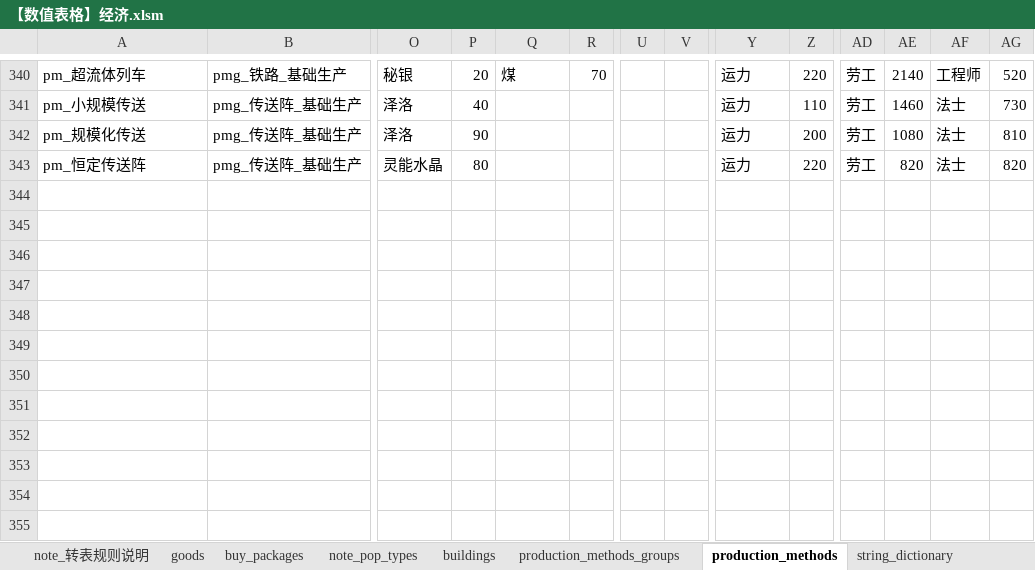
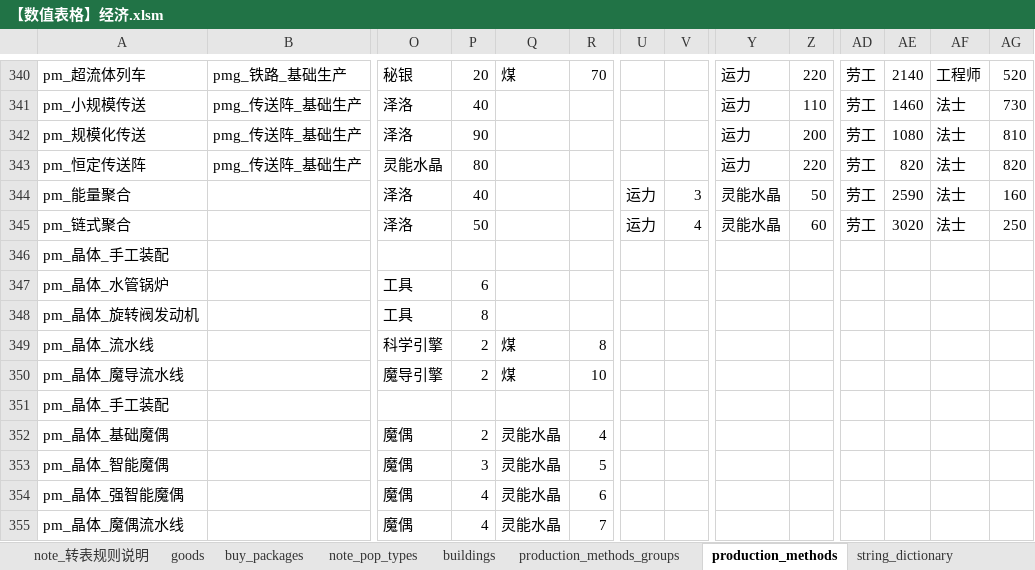
Before and after one commit to YFFtYHwsdj/Aurora-of-Magiscientia, an Excel workbook: 设定/数值设定/aom数值/【数值表格】经济.xlsm, sheet production_methods, drawn as a sheet; only a part is shown, gaps mark what is left out; values as stored, in another font and other column widths than the file's, no cell formats; rows hold the shown columns only; the diff names each change by its address in the sheet, - before the commit and + after, or states it on an @@ line.

```diff
--- a/设定/数值设定/aom数值/【数值表格】经济.xlsm (sheet production_methods)
+++ b/设定/数值设定/aom数值/【数值表格】经济.xlsm (sheet production_methods)
+row 344: pm_能量聚合 |  | 泽洛 | 40 |  |  | 运力 | 3 | 灵能水晶 | 50 | 劳工 | 2590 | 法士 | 160
+row 345: pm_链式聚合 |  | 泽洛 | 50 |  |  | 运力 | 4 | 灵能水晶 | 60 | 劳工 | 3020 | 法士 | 250
+row 346: pm_晶体_手工装配
+row 347: pm_晶体_水管锅炉 |  | 工具 | 6
+row 348: pm_晶体_旋转阀发动机 |  | 工具 | 8
+row 349: pm_晶体_流水线 |  | 科学引擎 | 2 | 煤 | 8
+row 350: pm_晶体_魔导流水线 |  | 魔导引擎 | 2 | 煤 | 10
+row 351: pm_晶体_手工装配
+row 352: pm_晶体_基础魔偶 |  | 魔偶 | 2 | 灵能水晶 | 4
+row 353: pm_晶体_智能魔偶 |  | 魔偶 | 3 | 灵能水晶 | 5
+row 354: pm_晶体_强智能魔偶 |  | 魔偶 | 4 | 灵能水晶 | 6
+row 355: pm_晶体_魔偶流水线 |  | 魔偶 | 4 | 灵能水晶 | 7
```
Also changed, not shown: sheet production_methods_groups, sheet string_dictionary, sheet buildings, cell formats, 1 other file.
